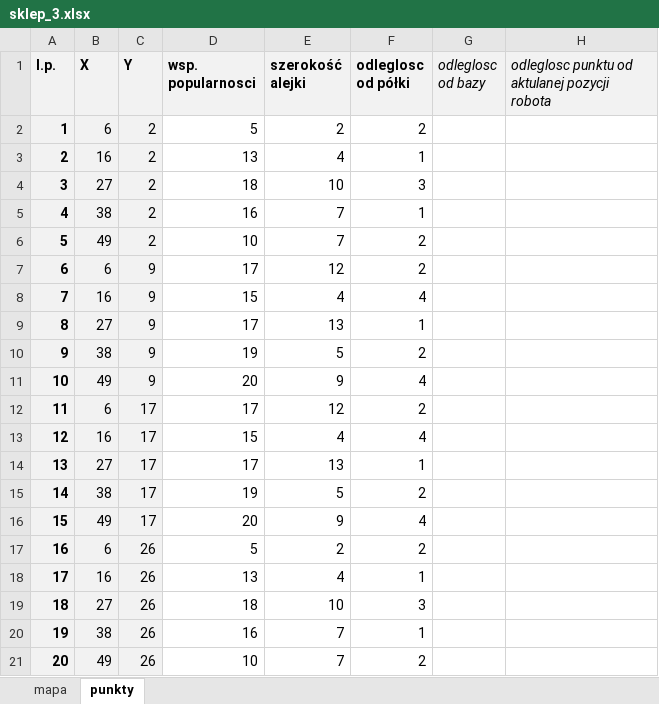
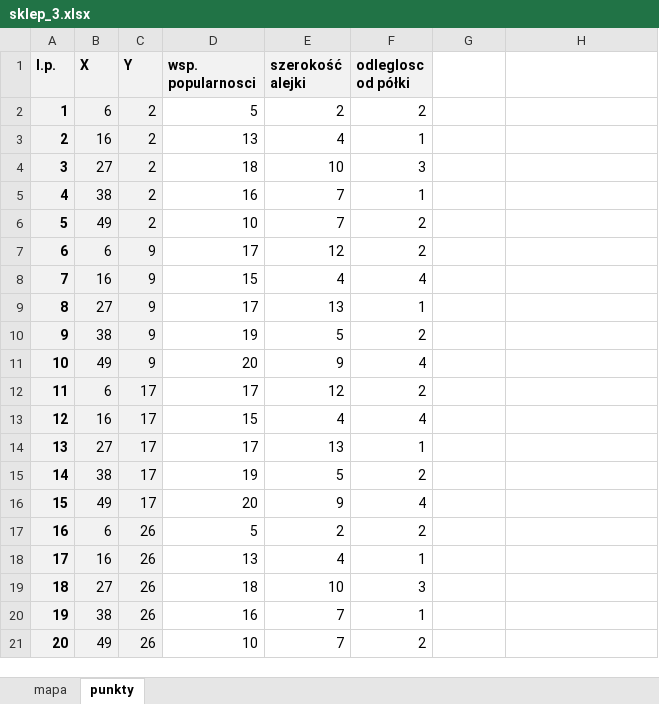
Before and after one commit to Tomemik/SWD_Kerfus, an Excel workbook: sklep_3.xlsx, sheet punkty, drawn as a sheet; values as stored, in another font and other column widths than the file's, no borders; the diff names each change by its address in the sheet, - before the commit and + after, or states it on an @@ line.

Commit message:
wyjebane 2 puste kolumny z excela

```diff
--- a/sklep_3.xlsx (sheet punkty)
+++ b/sklep_3.xlsx (sheet punkty)
-G1: odleglosc od bazy
+G1: (empty)
-G1:H1 fill: #F2F2F2
+G1:H1 fill: none
-H1: odleglosc punktu od aktulanej pozycji robota
+H1: (empty)
```
Also changed, not shown: sklep_1.xlsx, sklep_2.xlsx, 2 other files.
